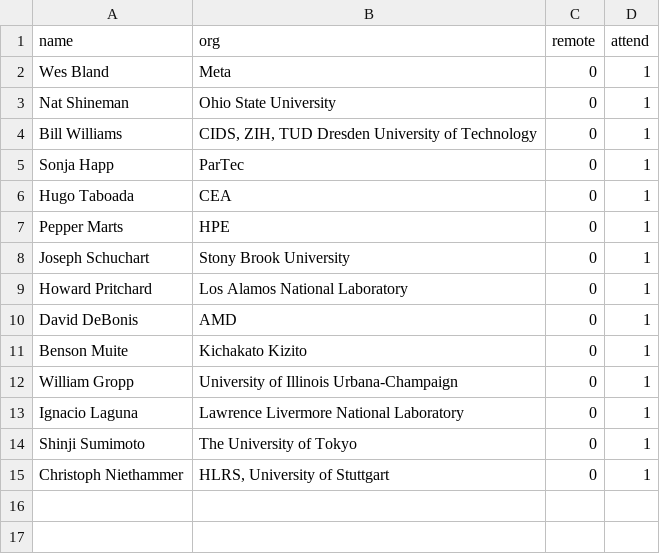
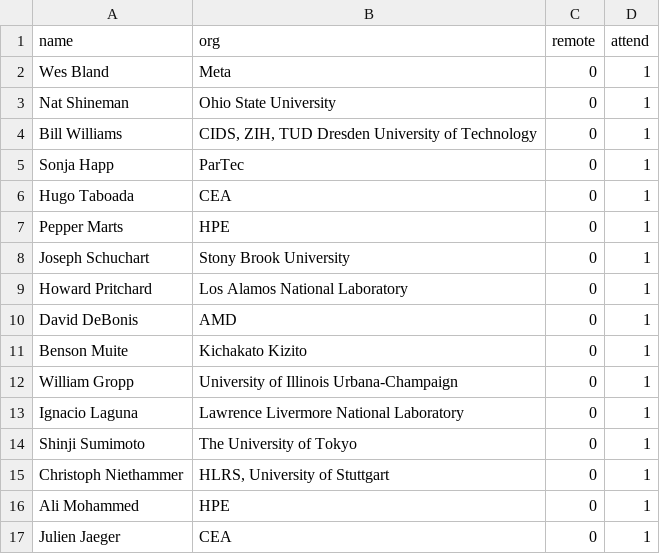
Before and after one commit to mpi-forum/mpi-forum.github.io, a CSV file: _data/meetings/2026/06/attendance.csv, drawn as a sheet.

Commit message:
Update attendance

```diff
--- a/_data/meetings/2026/06/attendance.csv
+++ b/_data/meetings/2026/06/attendance.csv
@@ -15 +15,3 @@
 "Christoph Niethammer","HLRS, University of Stuttgart","0","1"
+"Ali Mohammed","HPE","0","1"
+"Julien Jaeger","CEA","0","1"
```
